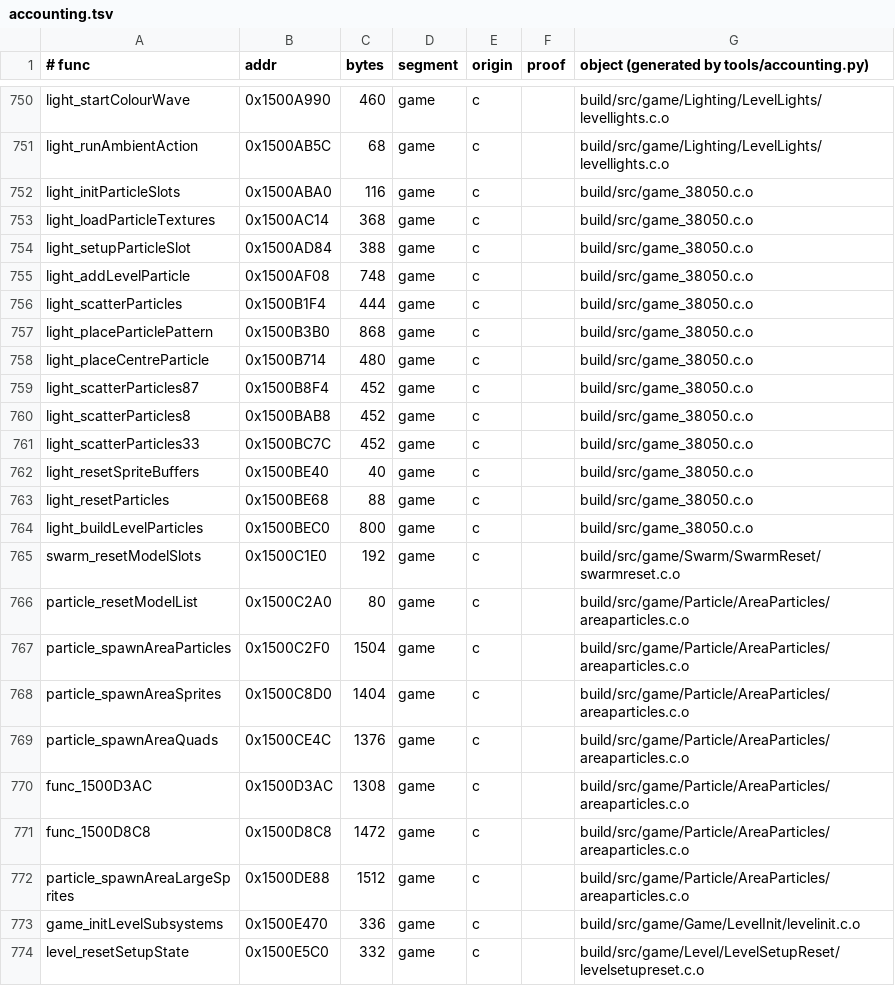
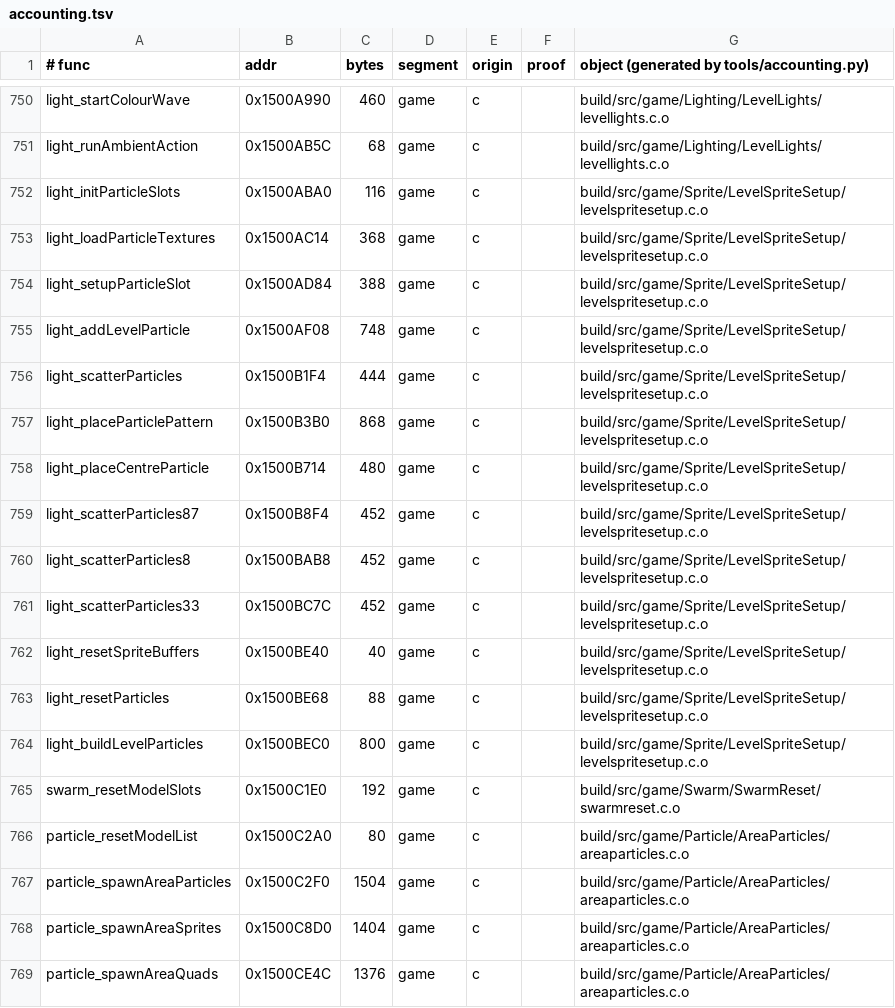
Before and after one commit to sholdee/conker-decomp, a TSV file: tools/accounting.tsv, drawn as a sheet; only a part is shown, gaps mark what is left out; the shorter side is filled out with more unchanged rows.

```diff
--- a/tools/accounting.tsv
+++ b/tools/accounting.tsv
@@ -751,15 +751,15 @@ light_startColourWave	0x1500A990	460	game	c		build/src/game/Lighting/LevelLights
 light_runAmbientAction	0x1500AB5C	68	game	c		build/src/game/Lighting/LevelLights/levellights.c.o
-light_initParticleSlots	0x1500ABA0	116	game	c		build/src/game_38050.c.o
-light_loadParticleTextures	0x1500AC14	368	game	c		build/src/game_38050.c.o
-light_setupParticleSlot	0x1500AD84	388	game	c		build/src/game_38050.c.o
-light_addLevelParticle	0x1500AF08	748	game	c		build/src/game_38050.c.o
-light_scatterParticles	0x1500B1F4	444	game	c		build/src/game_38050.c.o
-light_placeParticlePattern	0x1500B3B0	868	game	c		build/src/game_38050.c.o
-light_placeCentreParticle	0x1500B714	480	game	c		build/src/game_38050.c.o
-light_scatterParticles87	0x1500B8F4	452	game	c		build/src/game_38050.c.o
-light_scatterParticles8	0x1500BAB8	452	game	c		build/src/game_38050.c.o
-light_scatterParticles33	0x1500BC7C	452	game	c		build/src/game_38050.c.o
-light_resetSpriteBuffers	0x1500BE40	40	game	c		build/src/game_38050.c.o
-light_resetParticles	0x1500BE68	88	game	c		build/src/game_38050.c.o
-light_buildLevelParticles	0x1500BEC0	800	game	c		build/src/game_38050.c.o
+light_initParticleSlots	0x1500ABA0	116	game	c		build/src/game/Sprite/LevelSpriteSetup/levelspritesetup.c.o
+light_loadParticleTextures	0x1500AC14	368	game	c		build/src/game/Sprite/LevelSpriteSetup/levelspritesetup.c.o
+light_setupParticleSlot	0x1500AD84	388	game	c		build/src/game/Sprite/LevelSpriteSetup/levelspritesetup.c.o
+light_addLevelParticle	0x1500AF08	748	game	c		build/src/game/Sprite/LevelSpriteSetup/levelspritesetup.c.o
+light_scatterParticles	0x1500B1F4	444	game	c		build/src/game/Sprite/LevelSpriteSetup/levelspritesetup.c.o
+light_placeParticlePattern	0x1500B3B0	868	game	c		build/src/game/Sprite/LevelSpriteSetup/levelspritesetup.c.o
+light_placeCentreParticle	0x1500B714	480	game	c		build/src/game/Sprite/LevelSpriteSetup/levelspritesetup.c.o
+light_scatterParticles87	0x1500B8F4	452	game	c		build/src/game/Sprite/LevelSpriteSetup/levelspritesetup.c.o
+light_scatterParticles8	0x1500BAB8	452	game	c		build/src/game/Sprite/LevelSpriteSetup/levelspritesetup.c.o
+light_scatterParticles33	0x1500BC7C	452	game	c		build/src/game/Sprite/LevelSpriteSetup/levelspritesetup.c.o
+light_resetSpriteBuffers	0x1500BE40	40	game	c		build/src/game/Sprite/LevelSpriteSetup/levelspritesetup.c.o
+light_resetParticles	0x1500BE68	88	game	c		build/src/game/Sprite/LevelSpriteSetup/levelspritesetup.c.o
+light_buildLevelParticles	0x1500BEC0	800	game	c		build/src/game/Sprite/LevelSpriteSetup/levelspritesetup.c.o
 swarm_resetModelSlots	0x1500C1E0	192	game	c		build/src/game/Swarm/SwarmReset/swarmreset.c.o
```
Also changed, not shown: tools/subsystems.tsv, 4 other files.
